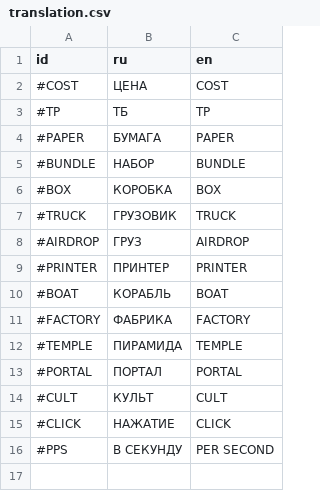
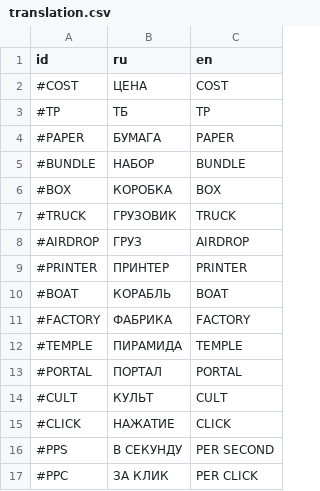
Before and after one commit to magwoo/PaperClicker, a CSV file: resources/translation/translation.csv, drawn as a sheet; the diff names each change by its address in the sheet, - before the commit and + after, or states it on an @@ line.

Commit message:
added more click item info

```diff
--- a/resources/translation/translation.csv
+++ b/resources/translation/translation.csv
+row 17: #PPC | ЗА КЛИК | PER CLICK
```
Also changed, not shown: 2 other files.
